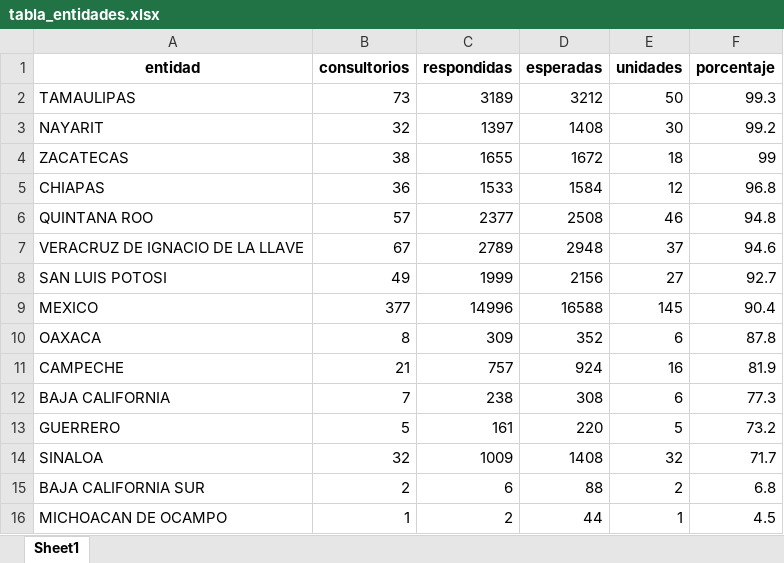
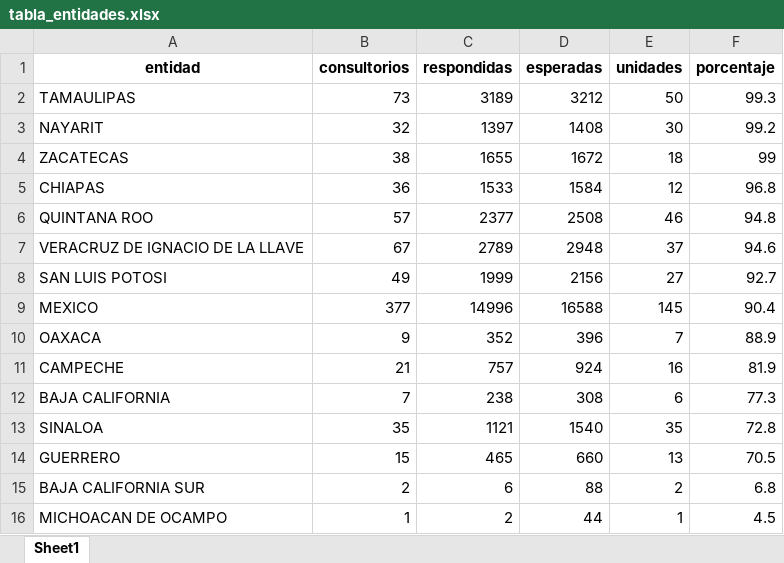
Before and after one commit to servicios-imss-b/informe--de-ang, an Excel workbook: tabla_entidades.xlsx, sheet Sheet1, drawn as a sheet; values as stored, in another font and other column widths than the file's, no borders; removed rows and columns are numbered as before the commit, all else as after; the diff names each change by its address in the sheet, - before the commit and + after, or states it on an @@ line.

```diff
--- a/tabla_entidades.xlsx (sheet Sheet1)
+++ b/tabla_entidades.xlsx (sheet Sheet1)
-B10 (consultorios): 8
+B10 (consultorios): 9
-C10 (respondidas): 309
+C10 (respondidas): 352
-D10 (esperadas): 352
+D10 (esperadas): 396
-E10 (unidades): 6
+E10 (unidades): 7
-F10 (porcentaje): 87.8
+F10 (porcentaje): 88.9
-row 13: GUERRERO | 5 | 161 | 220 | 5 | 73.2
-B13 (consultorios): 32
+B13 (consultorios): 35
-C13 (respondidas): 1009
+C13 (respondidas): 1121
-D13 (esperadas): 1408
+D13 (esperadas): 1540
-E13 (unidades): 32
+E13 (unidades): 35
-F13 (porcentaje): 71.7
+F13 (porcentaje): 72.8
+row 14: GUERRERO | 15 | 465 | 660 | 13 | 70.5
```
Also changed, not shown: tabla_avance.xlsx, tabla_unidades.xlsx, 1 other file.
